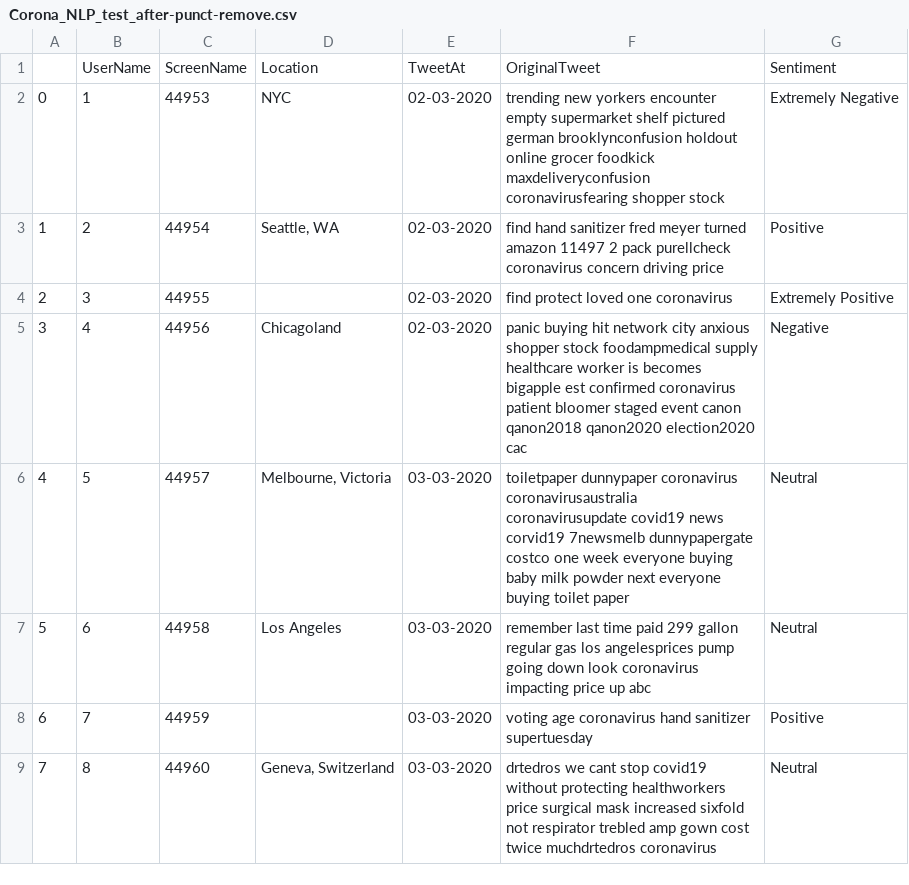
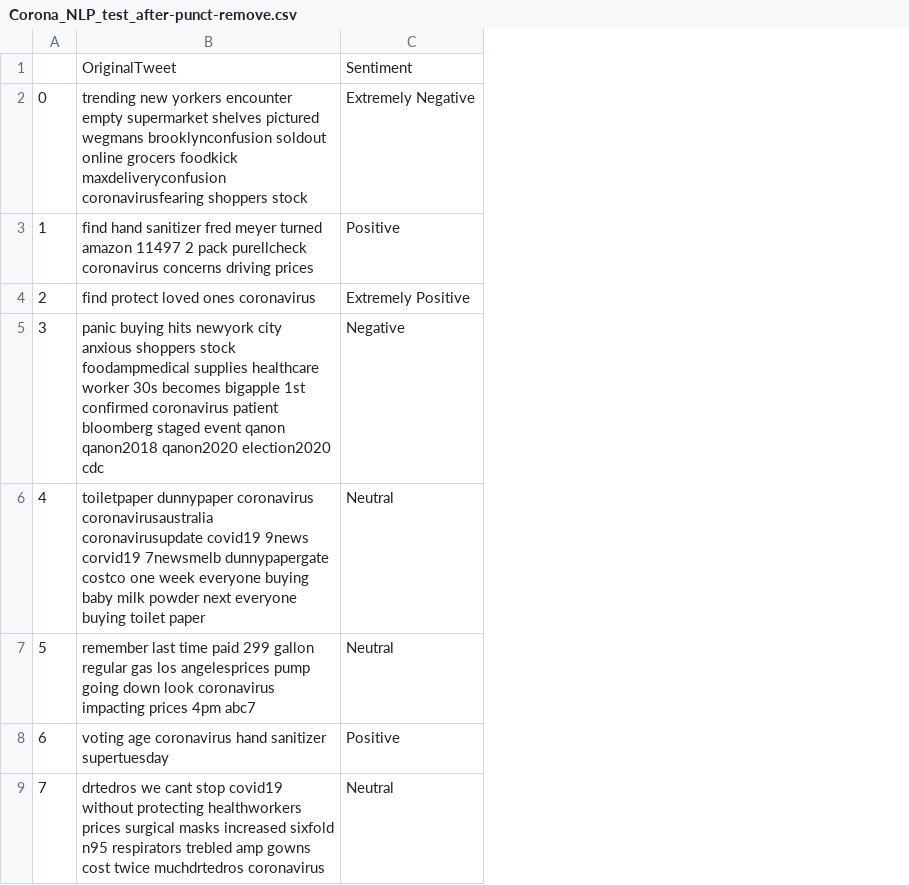
Before and after one commit to Kerman-Sanjuan/Covid-19-Tweet-Sentiment-Analysis, a CSV file: Corona_NLP_test_after-punct-remove.csv, drawn as a sheet; only a part is shown; removed rows and columns are numbered as before the commit, all else as after; the diff names each change by its address in the sheet, - before the commit and + after, or states it on an @@ line.

```diff
--- a/Corona_NLP_test_after-punct-remove.csv
+++ b/Corona_NLP_test_after-punct-remove.csv
-column B, rows 1-9: UserName | 1 | 2 | 3 | 4 | 5 | 6 | 7 | 8
-column C, rows 1-9: ScreenName | 44953 | 44954 | 44955 | 44956 | 44957 | 44958 | 44959 | 44960
-column D, rows 1-9: Location | NYC | Seattle, WA |  | Chicagoland | Melbourne, Victoria | Los Angeles |  | Geneva, Switzerland
-column E, rows 1-9: TweetAt | 02-03-2020 | 02-03-2020 | 02-03-2020 | 02-03-2020 | 03-03-2020 | 03-03-2020 | 03-03-2020 | 03-03-2020
-column F, rows 1-9: OriginalTweet | trending new yorkers encounter empty supermarket shelf pictured german brooklynconfusion holdout online grocer foodkick maxdeliveryconfusion coronavirusfearing shopper stock | find hand sanitizer fred meyer turned amazon 11497 2 pack purellcheck coronavirus concern driving price | find protect loved one coronavirus | panic buying hit network city anxious shopper stock foodampmedical supply healthcare worker is becomes bigapple est confirmed coronavirus patient bloomer staged event canon qanon2018 qanon2020 election2020 cac | toiletpaper dunnypaper coronavirus coronavirusaustralia coronavirusupdate covid19 news corvid19 7newsmelb dunnypapergate costco one week everyone buying baby milk powder next everyone buying toilet paper | remember last time paid 299 gallon regular gas los angelesprices pump going down look coronavirus impacting price up abc | voting age coronavirus hand sanitizer supertuesday | drtedros we cant stop covid19 without protecting healthworkers price surgical mask increased sixfold not respirator trebled amp gown cost twice muchdrtedros coronavirus
+column B, rows 1-9: OriginalTweet | trending new yorkers encounter empty supermarket shelves pictured wegmans brooklynconfusion soldout online grocers foodkick maxdeliveryconfusion coronavirusfearing shoppers stock | find hand sanitizer fred meyer turned amazon 11497 2 pack purellcheck coronavirus concerns driving prices | find protect loved ones coronavirus | panic buying hits newyork city anxious shoppers stock foodampmedical supplies healthcare worker 30s becomes bigapple 1st confirmed coronavirus patient bloomberg staged event qanon qanon2018 qanon2020 election2020 cdc | toiletpaper dunnypaper coronavirus coronavirusaustralia coronavirusupdate covid19 9news corvid19 7newsmelb dunnypapergate costco one week everyone buying baby milk powder next everyone buying toilet paper | remember last time paid 299 gallon regular gas los angelesprices pump going down look coronavirus impacting prices 4pm abc7 | voting age coronavirus hand sanitizer supertuesday | drtedros we cant stop covid19 without protecting healthworkers prices surgical masks increased sixfold n95 respirators trebled amp gowns cost twice muchdrtedros coronavirus
```
Also changed, not shown: Corona_NLP_test_after-lemmanization.csv, Corona_NLP_test_after-spell-again.csv, 4 other files.
